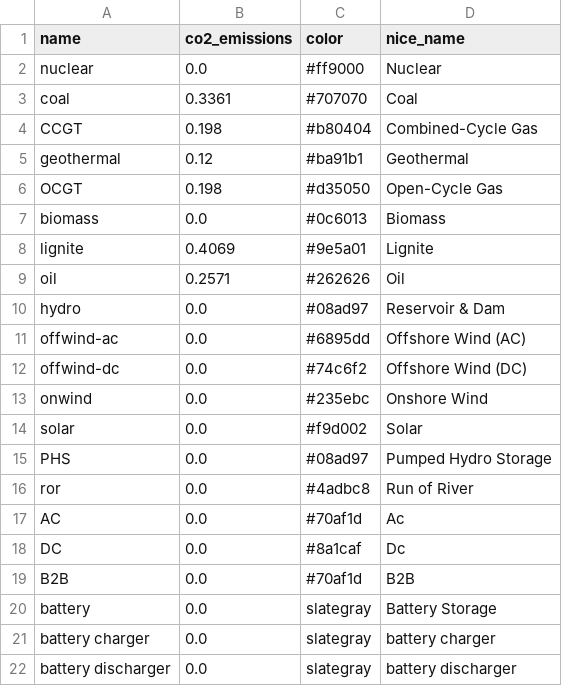
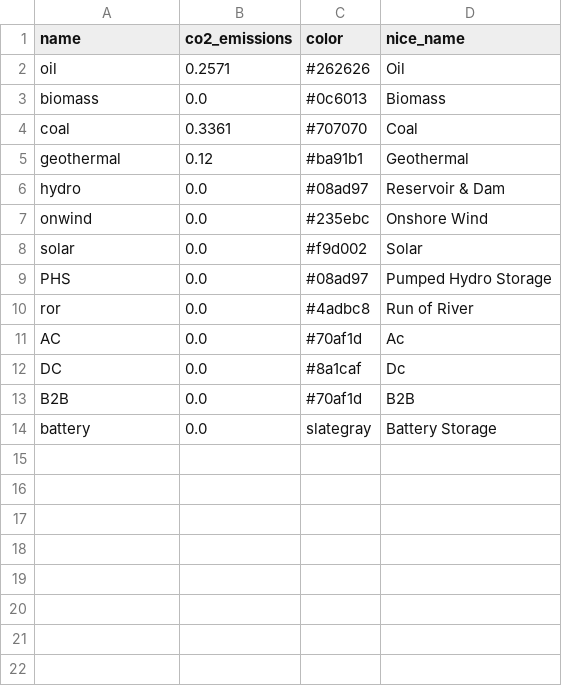
Before and after one commit to DevSingal/PyPSA-earth_Kenya, a CSV file: analysis/Network_CSV/carriers.csv, drawn as a sheet.

```diff
--- a/analysis/Network_CSV/carriers.csv
+++ b/analysis/Network_CSV/carriers.csv
@@ -1,13 +1,7 @@
 name,co2_emissions,color,nice_name
-nuclear,0.0,#ff9000,Nuclear
+oil,0.2571,#262626,Oil
+biomass,0.0,#0c6013,Biomass
 coal,0.3361,#707070,Coal
-CCGT,0.198,#b80404,Combined-Cycle Gas
 geothermal,0.12,#ba91b1,Geothermal
-OCGT,0.198,#d35050,Open-Cycle Gas
-biomass,0.0,#0c6013,Biomass
-lignite,0.4069,#9e5a01,Lignite
-oil,0.2571,#262626,Oil
 hydro,0.0,#08ad97,Reservoir & Dam
-offwind-ac,0.0,#6895dd,Offshore Wind (AC)
-offwind-dc,0.0,#74c6f2,Offshore Wind (DC)
 onwind,0.0,#235ebc,Onshore Wind
@@ -20,3 +14 @@ B2B,0.0,#70af1d,B2B
 battery,0.0,slategray,Battery Storage
-battery charger,0.0,slategray,battery charger
-battery discharger,0.0,slategray,battery discharger
```
Also changed, not shown: analysis/Network_CSV/buses.csv, analysis/Network_CSV/generators.csv, 38 other files.
